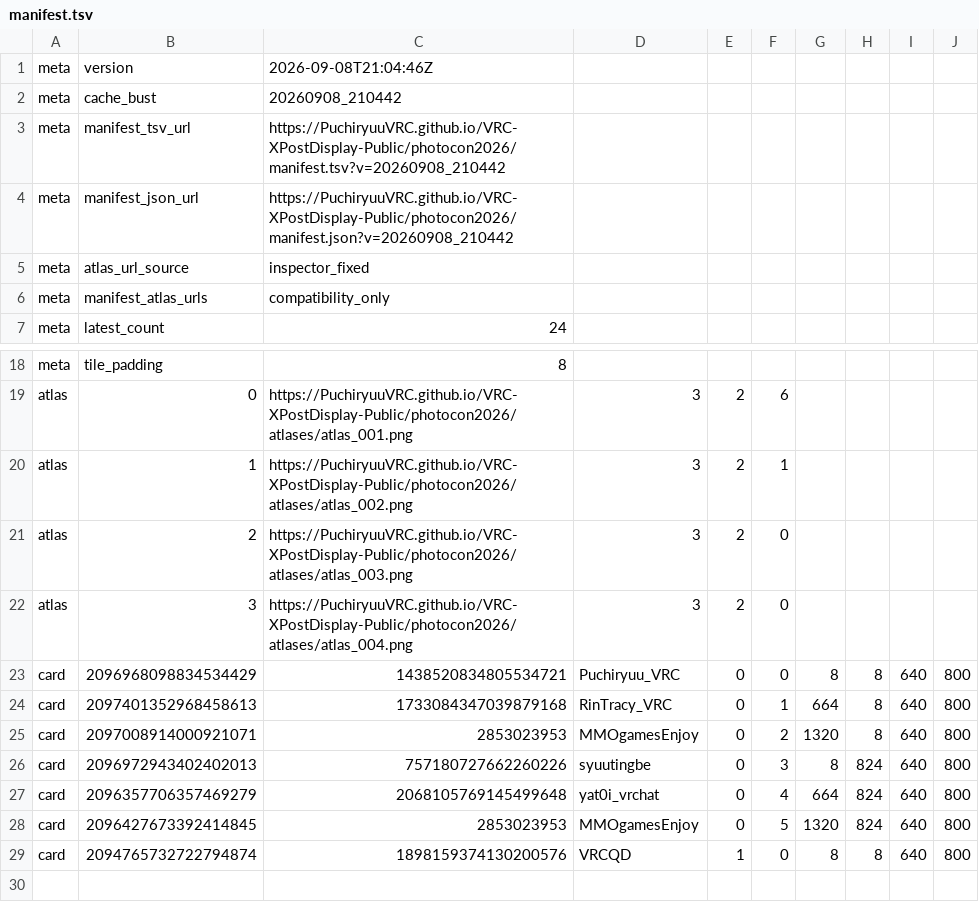
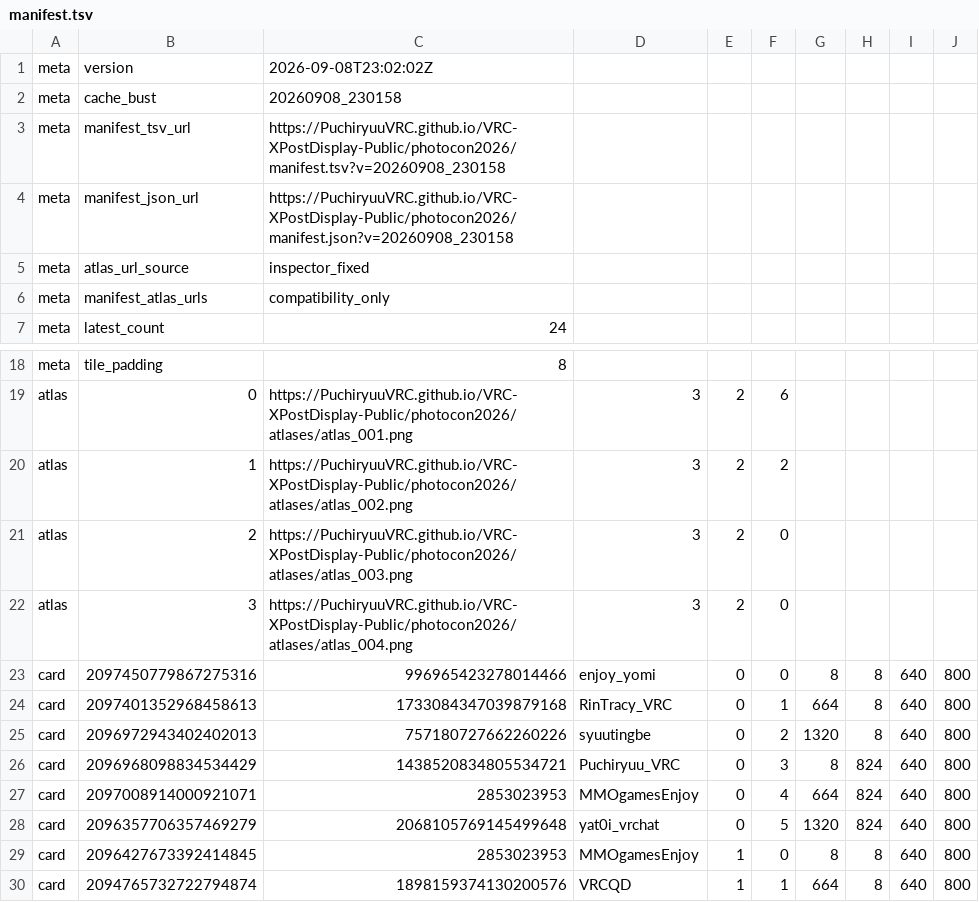
Before and after one commit to PuchiryuuVRC/VRC-XPostDisplay-Public, a TSV file: photocon2026/manifest.tsv, drawn as a sheet; only a part is shown, gaps mark what is left out.

```diff
--- a/photocon2026/manifest.tsv
+++ b/photocon2026/manifest.tsv
@@ -1,5 +1,5 @@
-meta	version	2026-09-08T21:04:46Z
-meta	cache_bust	20260908_210442
-meta	manifest_tsv_url	https://PuchiryuuVRC.github.io/VRC-XPostDisplay-Public/photocon2026/manifest.tsv?v=20260908_210442
-meta	manifest_json_url	https://PuchiryuuVRC.github.io/VRC-XPostDisplay-Public/photocon2026/manifest.json?v=20260908_210442
+meta	version	2026-09-08T23:02:02Z
+meta	cache_bust	20260908_230158
+meta	manifest_tsv_url	https://PuchiryuuVRC.github.io/VRC-XPostDisplay-Public/photocon2026/manifest.tsv?v=20260908_230158
+meta	manifest_json_url	https://PuchiryuuVRC.github.io/VRC-XPostDisplay-Public/photocon2026/manifest.json?v=20260908_230158
 meta	atlas_url_source	inspector_fixed
@@ -19,11 +19,12 @@ meta	tile_padding	8
 atlas	0	https://PuchiryuuVRC.github.io/VRC-XPostDisplay-Public/photocon2026/atlases/atlas_001.png	3	2	6
-atlas	1	https://PuchiryuuVRC.github.io/VRC-XPostDisplay-Public/photocon2026/atlases/atlas_002.png	3	2	1
+atlas	1	https://PuchiryuuVRC.github.io/VRC-XPostDisplay-Public/photocon2026/atlases/atlas_002.png	3	2	2
 atlas	2	https://PuchiryuuVRC.github.io/VRC-XPostDisplay-Public/photocon2026/atlases/atlas_003.png	3	2	0
 atlas	3	https://PuchiryuuVRC.github.io/VRC-XPostDisplay-Public/photocon2026/atlases/atlas_004.png	3	2	0
-card	2096968098834534429	1438520834805534721	Puchiryuu_VRC	0	0	8	8	640	800
+card	2097450779867275316	996965423278014466	enjoy_yomi	0	0	8	8	640	800
 card	2097401352968458613	1733084347039879168	RinTracy_VRC	0	1	664	8	640	800
-card	2097008914000921071	2853023953	MMOgamesEnjoy	0	2	1320	8	640	800
-card	2096972943402402013	757180727662260226	syuutingbe	0	3	8	824	640	800
-card	2096357706357469279	2068105769145499648	yat0i_vrchat	0	4	664	824	640	800
-card	2096427673392414845	2853023953	MMOgamesEnjoy	0	5	1320	824	640	800
-card	2094765732722794874	1898159374130200576	VRCQD	1	0	8	8	640	800
+card	2096972943402402013	757180727662260226	syuutingbe	0	2	1320	8	640	800
+card	2096968098834534429	1438520834805534721	Puchiryuu_VRC	0	3	8	824	640	800
+card	2097008914000921071	2853023953	MMOgamesEnjoy	0	4	664	824	640	800
+card	2096357706357469279	2068105769145499648	yat0i_vrchat	0	5	1320	824	640	800
+card	2096427673392414845	2853023953	MMOgamesEnjoy	1	0	8	8	640	800
+card	2094765732722794874	1898159374130200576	VRCQD	1	1	664	8	640	800
```
Also changed, not shown: manifest.tsv, 6 other files.
